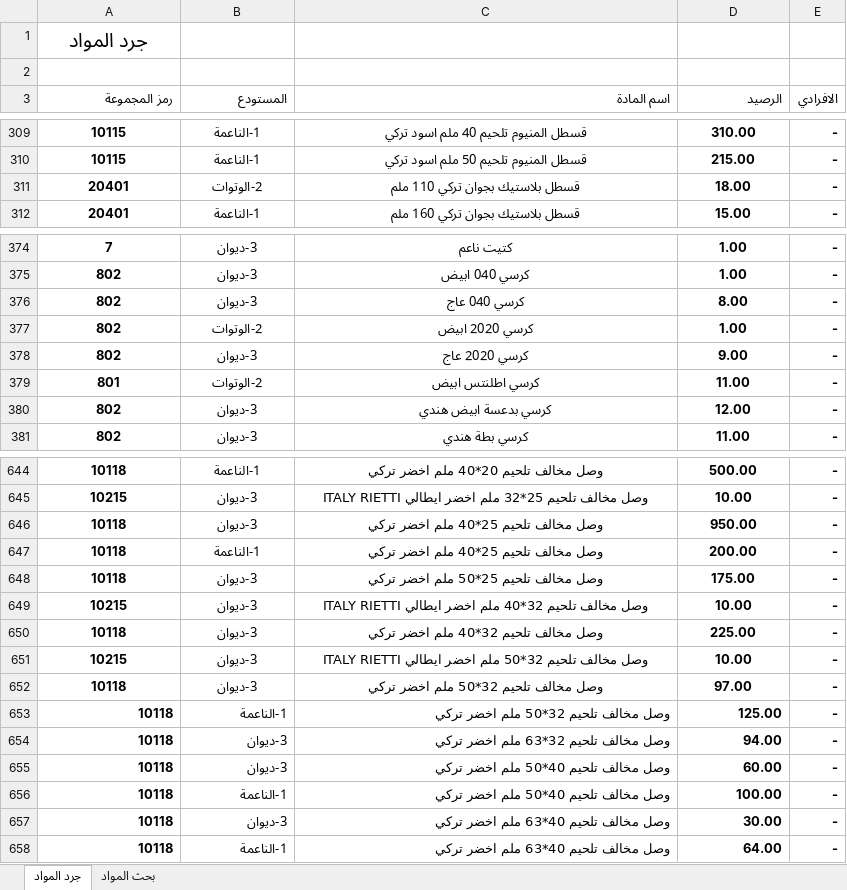
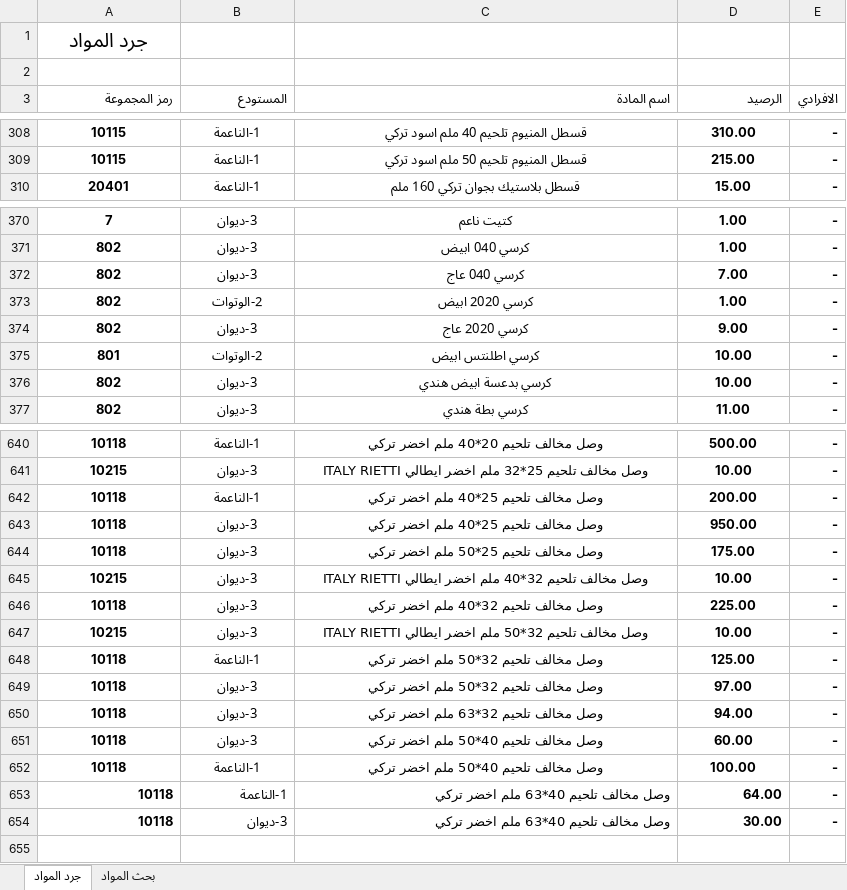
Before and after one commit to dabbousbasta/Dabbous-Al-Basta, an Excel workbook: جرد المواد.xlsx, sheet جرد المواد, drawn as a sheet; only a part is shown, gaps mark what is left out; values as stored, in another font and other column widths than the file's, no borders; removed rows and columns are numbered as before the commit, all else as after; the diff covers the shown part only; the diff names each change by its address in the sheet, - before the commit and + after, or states it on an @@ line.

```diff
--- a/جرد المواد.xlsx (sheet جرد المواد)
+++ b/جرد المواد.xlsx (sheet جرد المواد)
-row 311: 20401 | 2-الوتوات | قسطل بلاستيك بجوان تركي 110 ملم | 18.00 | -
-D372 (الرصيد): 8.00
+D372 (الرصيد): 7.00
-D375 (الرصيد): 11.00
+D375 (الرصيد): 10.00
-D376 (الرصيد): 12.00
+D376 (الرصيد): 10.00
@@ row 647 moved to row 642: 10118 @@
@@ row 653 moved to row 648: 10118 @@
-A650:D652 alignment: right
+A650:D652 alignment: center
@@ row 658 moved to row 653: 10118 @@
```
Also changed, not shown: 1 added row, 4 removed rows, 22 moved rows and 9 edited cells elsewhere in this sheet, formulas that keep their value.
